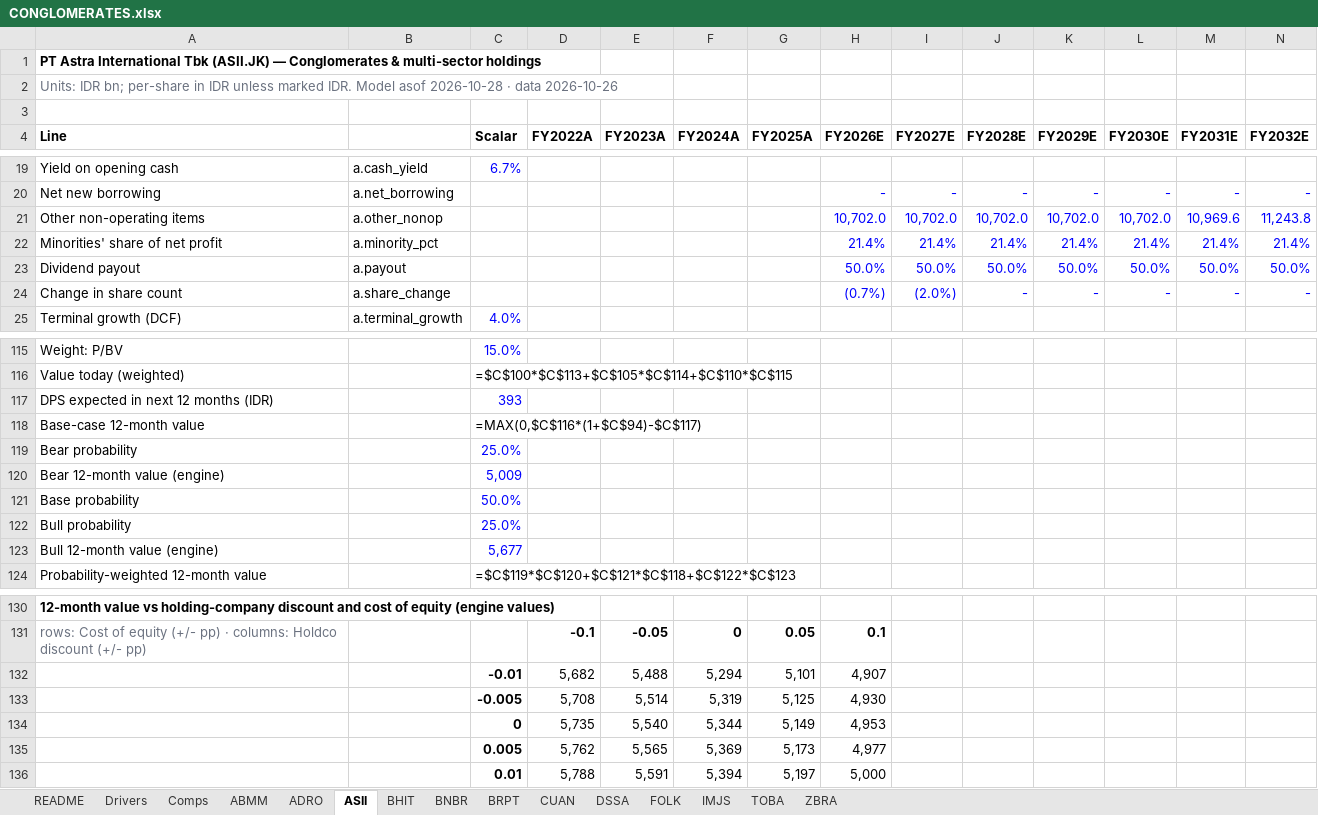
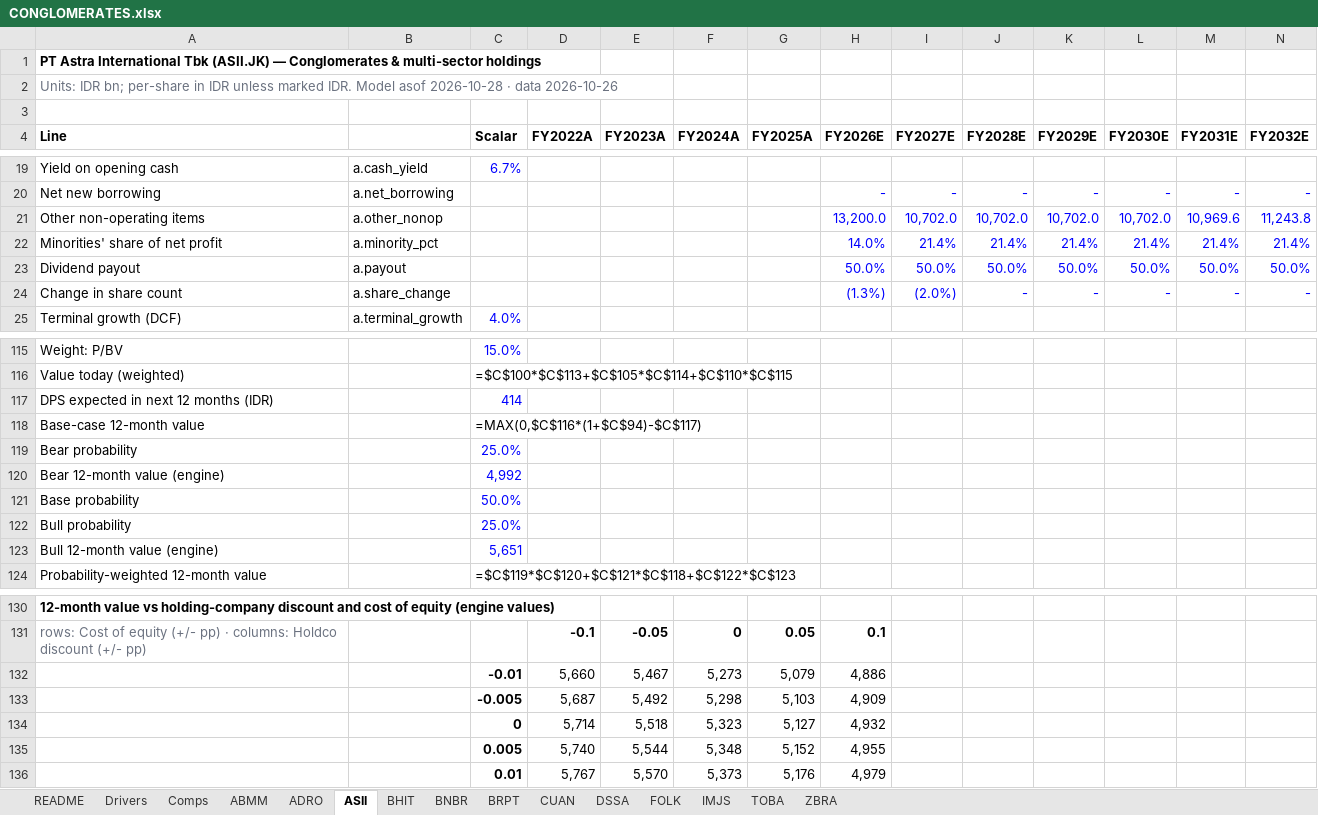
Before and after one commit to snipekick/sixsouth-dashboard, an Excel workbook: models/CONGLOMERATES.xlsx, sheet ASII, drawn as a sheet; only a part is shown, gaps mark what is left out; values as stored, in another font and other column widths than the file's, no borders; formulas without a stored value are shown as written; removed rows and columns are numbered as before the commit, all else as after; rows hold the shown columns only; the diff covers the shown part only; the diff names each change by its address in the sheet, - before the commit and + after, or states it on an @@ line.

```diff
--- a/models/CONGLOMERATES.xlsx (sheet ASII)
+++ b/models/CONGLOMERATES.xlsx (sheet ASII)
-H21 (FY2026E): 10,702.0
+H21 (FY2026E): 13,200.0
-H22 (FY2026E): 21.4%
+H22 (FY2026E): 14.0%
-H24 (FY2026E): (0.7%)
+H24 (FY2026E): (1.3%)
-C117 (Scalar): 393
+C117 (Scalar): 414
-C120 (Scalar): 5,009
+C120 (Scalar): 4,992
-C123 (Scalar): 5,677
+C123 (Scalar): 5,651
-row 132:  |  | -0.01 | 5,682 | 5,488 | 5,294 | 5,101 | 4,907
-row 133:  |  | -0.005 | 5,708 | 5,514 | 5,319 | 5,125 | 4,930
-row 134:  |  | 0 | 5,735 | 5,540 | 5,344 | 5,149 | 4,953
-row 135:  |  | 0.005 | 5,762 | 5,565 | 5,369 | 5,173 | 4,977
-row 136:  |  | 0.01 | 5,788 | 5,591 | 5,394 | 5,197 | 5,000
+row 132:  |  | -0.01 | 5,660 | 5,467 | 5,273 | 5,079 | 4,886
+row 133:  |  | -0.005 | 5,687 | 5,492 | 5,298 | 5,103 | 4,909
+row 134:  |  | 0 | 5,714 | 5,518 | 5,323 | 5,127 | 4,932
+row 135:  |  | 0.005 | 5,740 | 5,544 | 5,348 | 5,152 | 4,955
+row 136:  |  | 0.01 | 5,767 | 5,570 | 5,373 | 5,176 | 4,979
```
Also changed, not shown: 2 edited cells elsewhere in this sheet, sheet Comps, sheet README, 24 other files.
